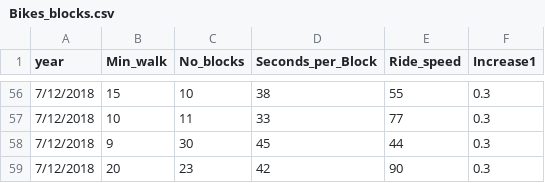
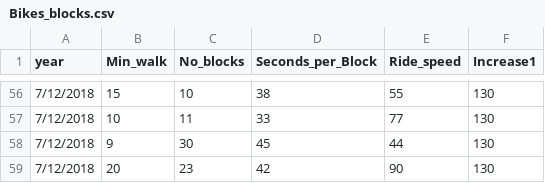
Before and after one commit to simofleanta/Data_coding_preparations, a CSV file: Bikes_blocks.csv, drawn as a sheet; only a part is shown, gaps mark what is left out; the diff covers the shown part only.

```diff
--- a/Bikes_blocks.csv
+++ b/Bikes_blocks.csv
@@ -56,4 +56,4 @@ year,Min_walk,No_blocks,Seconds_per_Block,Ride_speed,Increase1
-7/12/2018,15,10,38,55,0.3
-7/12/2018,10,11,33,77,0.3
-7/12/2018,9,30,45,44,0.3
-7/12/2018,20,23,42,90,0.3
+7/12/2018,15,10,38,55,130
+7/12/2018,10,11,33,77,130
+7/12/2018,9,30,45,44,130
+7/12/2018,20,23,42,90,130
```
Also changed, not shown: 54 edited cells elsewhere in this file, 1 other file.
